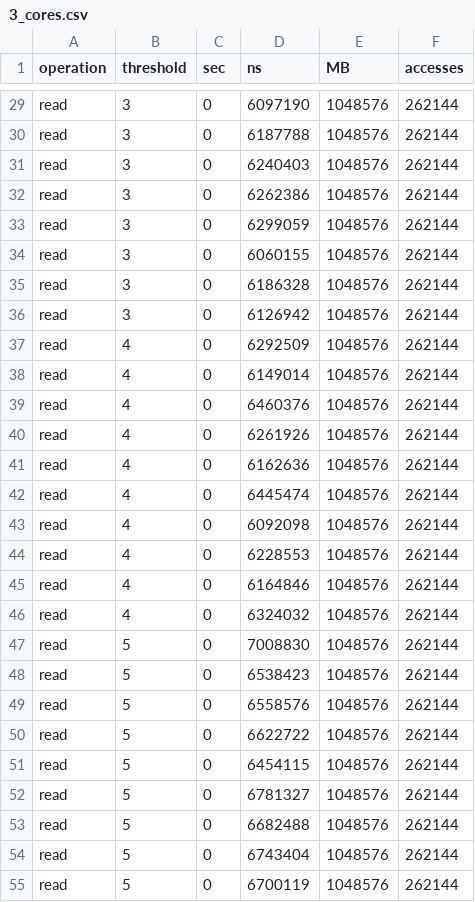
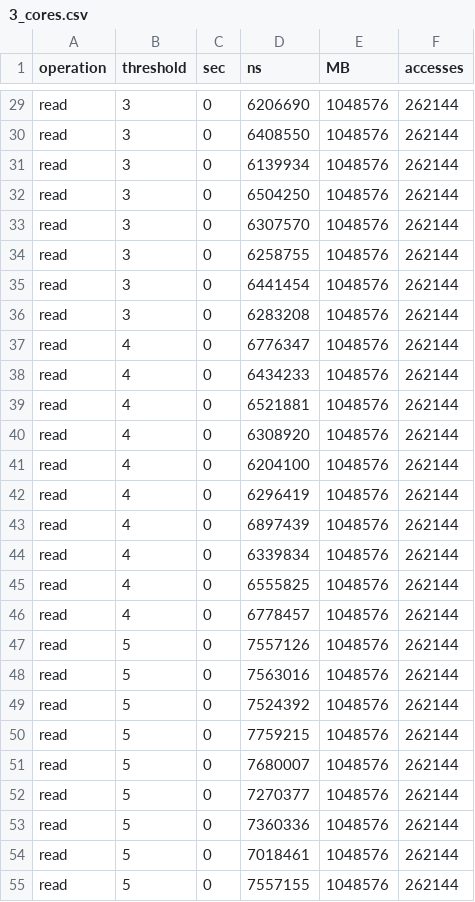
Before and after one commit to denishoornaert/MemorEDF, a CSV file: script/threshold_bw/fp/prio_2/3_cores.csv, drawn as a sheet; only a part is shown, gaps mark what is left out; the diff covers the shown part only; the diff names each change by its address in the sheet, - before the commit and + after, or states it on an @@ line.

```diff
--- a/script/threshold_bw/fp/prio_2/3_cores.csv
+++ b/script/threshold_bw/fp/prio_2/3_cores.csv
-D29 (ns): 6097190
+D29 (ns): 6206690
-D30 (ns): 6187788
+D30 (ns): 6408550
-D31 (ns): 6240403
+D31 (ns): 6139934
-D32 (ns): 6262386
+D32 (ns): 6504250
-D33 (ns): 6299059
+D33 (ns): 6307570
-D34 (ns): 6060155
+D34 (ns): 6258755
-D35 (ns): 6186328
+D35 (ns): 6441454
-D36 (ns): 6126942
+D36 (ns): 6283208
-D37 (ns): 6292509
+D37 (ns): 6776347
-D38 (ns): 6149014
+D38 (ns): 6434233
-D39 (ns): 6460376
+D39 (ns): 6521881
-D40 (ns): 6261926
+D40 (ns): 6308920
-D41 (ns): 6162636
+D41 (ns): 6204100
-D42 (ns): 6445474
+D42 (ns): 6296419
-D43 (ns): 6092098
+D43 (ns): 6897439
-D44 (ns): 6228553
+D44 (ns): 6339834
-D45 (ns): 6164846
+D45 (ns): 6555825
-D46 (ns): 6324032
+D46 (ns): 6778457
-D47 (ns): 7008830
+D47 (ns): 7557126
-D48 (ns): 6538423
+D48 (ns): 7563016
-D49 (ns): 6558576
+D49 (ns): 7524392
-D50 (ns): 6622722
+D50 (ns): 7759215
-D51 (ns): 6454115
+D51 (ns): 7680007
-D52 (ns): 6781327
+D52 (ns): 7270377
-D53 (ns): 6682488
+D53 (ns): 7360336
-D54 (ns): 6743404
+D54 (ns): 7018461
-D55 (ns): 6700119
+D55 (ns): 7557155
```
Also changed, not shown: 58 edited cells elsewhere in this file, script/threshold_bw/tdma/period_2/1_cores.csv, script/threshold_bw/tdma/period_3/1_cores.csv, 49 other files.
